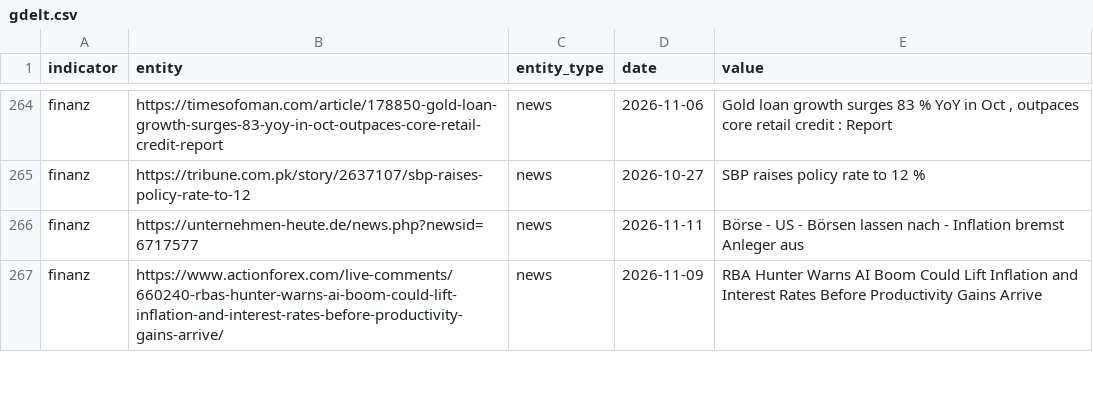
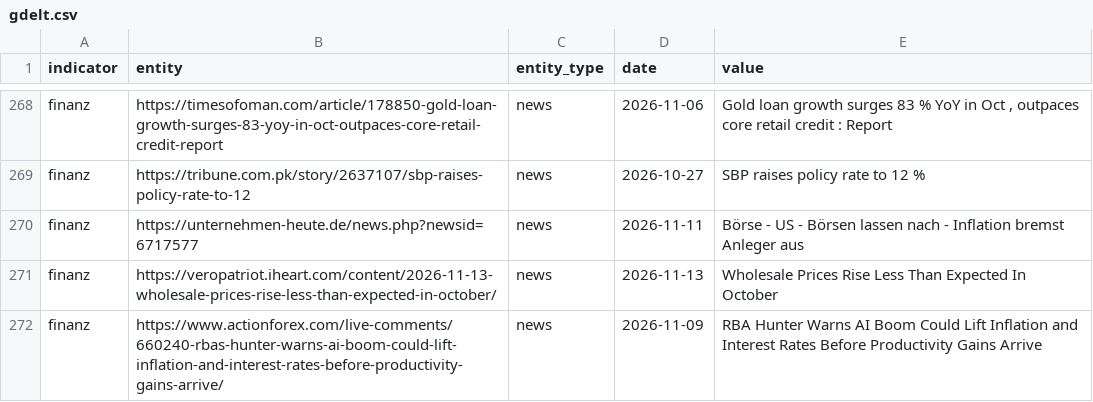
Before and after one commit to Delta6616/OneWorldInitiative, a CSV file: data/gdelt.csv, drawn as a sheet; only a part is shown, gaps mark what is left out; the diff covers the shown part only; the diff names each change by its address in the sheet, - before the commit and + after, or states it on an @@ line.

```diff
--- a/data/gdelt.csv
+++ b/data/gdelt.csv
+row 271: finanz | https://veropatriot.iheart.com/content/2026-11-13-wholesale-prices-rise-less-than-expected-in-october/ | news | 2026-11-13 | Wholesale Prices Rise Less Than Expected In October
```
Also changed, not shown: 12 added rows elsewhere in this file, 6 other files.
